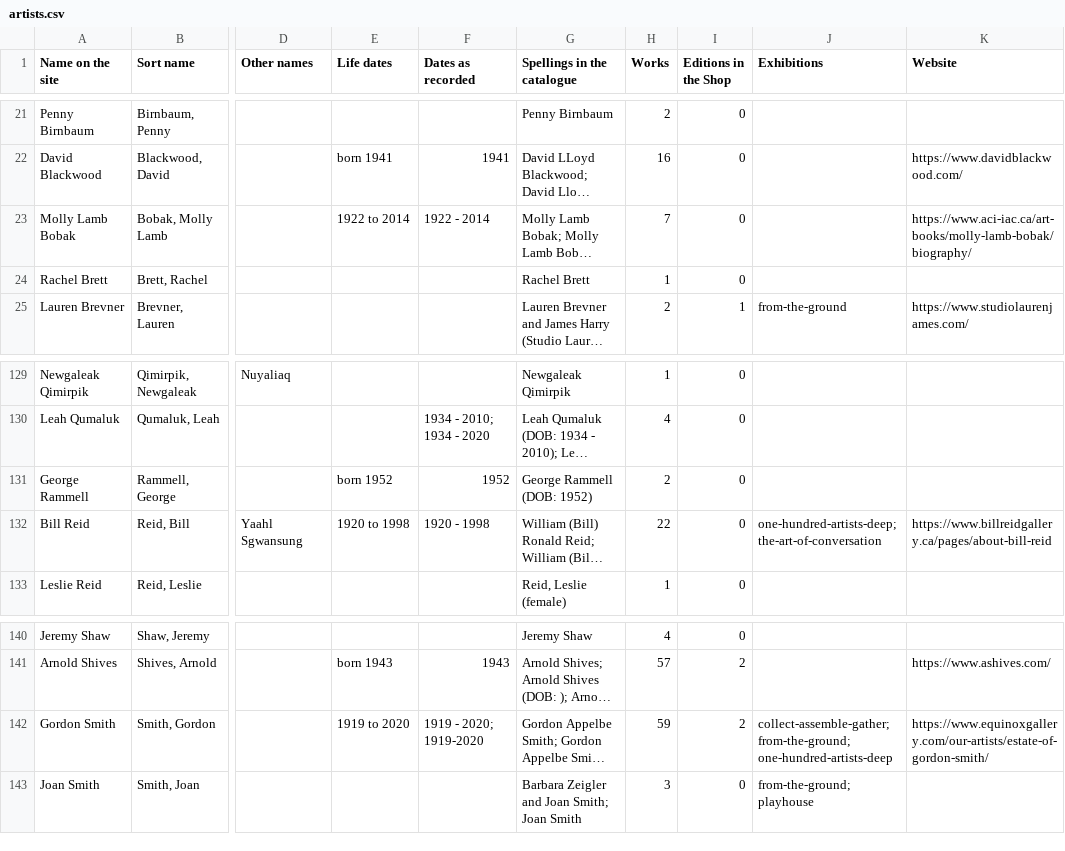
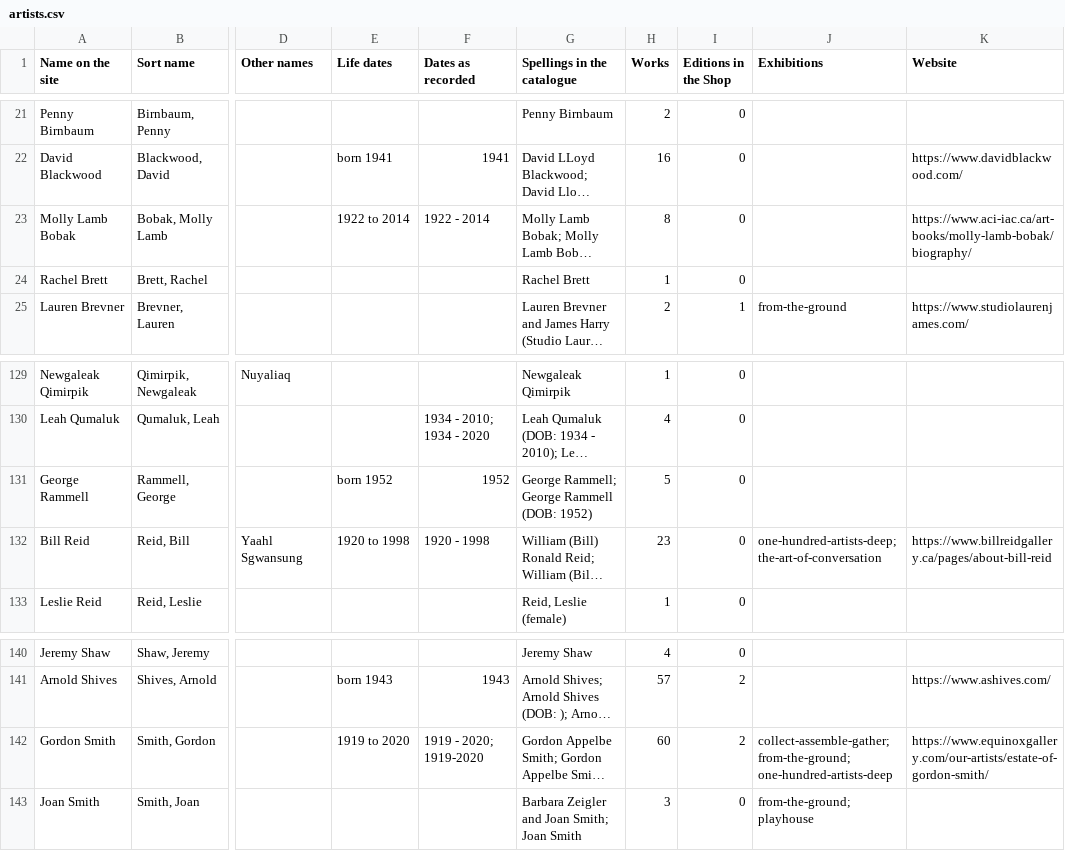
Before and after one commit to mykepreuss/gordon-smith-gallery-theme, a CSV file: proposals/store-writes/collection/sheets/artists.csv, drawn as a sheet; only a part is shown, gaps mark what is left out; long unchanged cells end in …; the diff names each change by its address in the sheet, - before the commit and + after, or states it on an @@ line.

```diff
--- a/proposals/store-writes/collection/sheets/artists.csv
+++ b/proposals/store-writes/collection/sheets/artists.csv
-H23 (Works): 7
+H23 (Works): 8
-G131 (Spellings in the catalogue): George Rammell (DOB: 1952)
+G131 (Spellings in the catalogue): George Rammell; George Rammell (DOB: 1952)
-H131 (Works): 2
+H131 (Works): 5
-H132 (Works): 22
+H132 (Works): 23
-H142 (Works): 59
+H142 (Works): 60
```
Also changed, not shown: proposals/store-writes/collection/sheets/groupings.csv, proposals/store-writes/collection/sheets/problems.csv, 30 other files.
